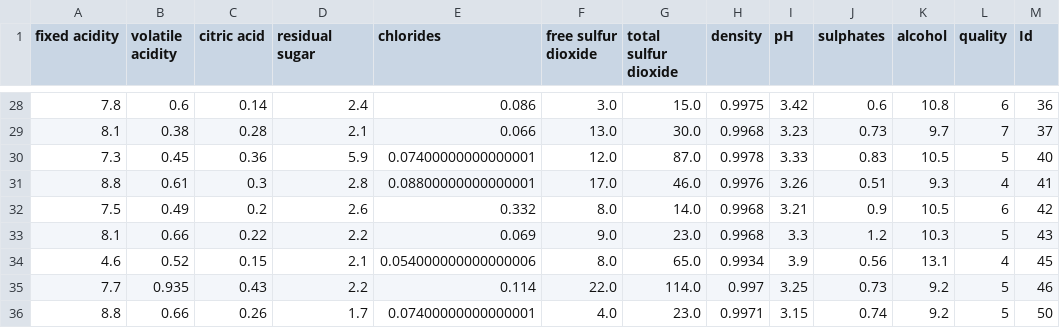
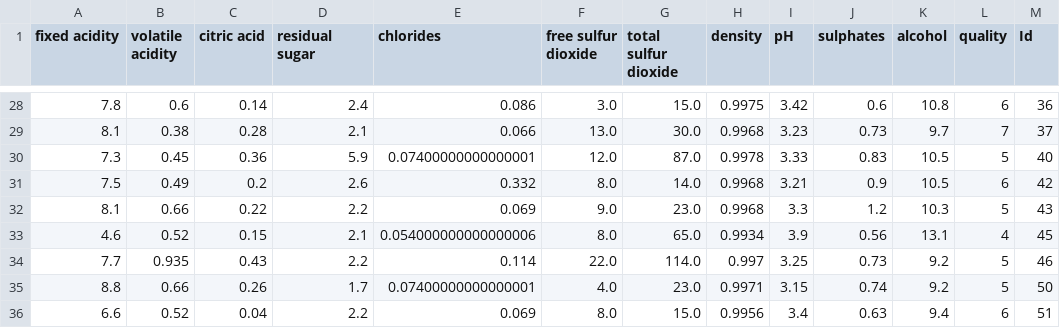
Before and after one commit to rlecuppe/wineQualityPrediction, a CSV file: data/Wines.csv, drawn as a sheet; only a part is shown, gaps mark what is left out; the shorter side is filled out with more unchanged rows.

```diff
--- a/data/Wines.csv
+++ b/data/Wines.csv
@@ -30,3 +30,2 @@ fixed acidity,volatile acidity,citric acid,residual sugar,chlorides,free sulfur
 7.3,0.45,0.36,5.9,0.07400000000000001,12.0,87.0,0.9978,3.33,0.83,10.5,5,40
-8.8,0.61,0.3,2.8,0.08800000000000001,17.0,46.0,0.9976,3.26,0.51,9.3,4,41
 7.5,0.49,0.2,2.6,0.332,8.0,14.0,0.9968,3.21,0.9,10.5,6,42
```
Also changed, not shown: 5 other files.
